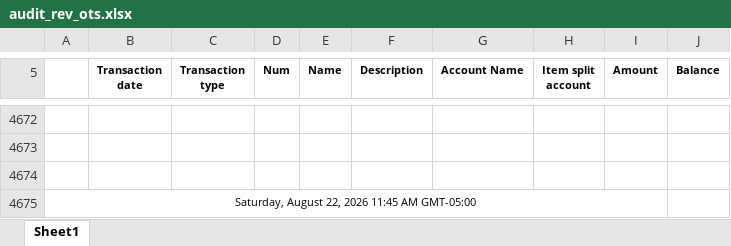
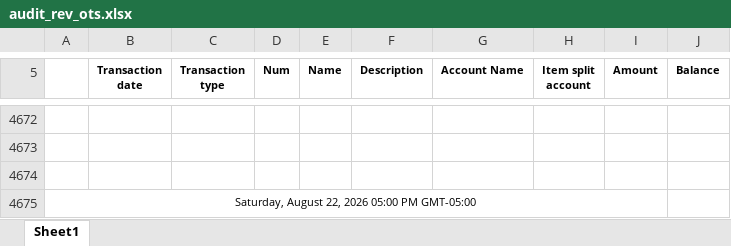
Before and after one commit to Pwilson37OTS/oaktree-invoice-reconciler, an Excel workbook: data/audit_rev_ots.xlsx, sheet Sheet1, drawn as a sheet; only a part is shown, gaps mark what is left out; values as stored, in another font and other column widths than the file's, no borders; the diff names each change by its address in the sheet, - before the commit and + after, or states it on an @@ line.

```diff
--- a/data/audit_rev_ots.xlsx (sheet Sheet1)
+++ b/data/audit_rev_ots.xlsx (sheet Sheet1)
-A4675: Saturday, August 22, 2026 11:45 AM GMT-05:00
+A4675: Saturday, August 22, 2026 05:00 PM GMT-05:00
```
Also changed, not shown: data/audit_rev_cts.xlsx, data/billable_charges.xlsx, 1 other file.
